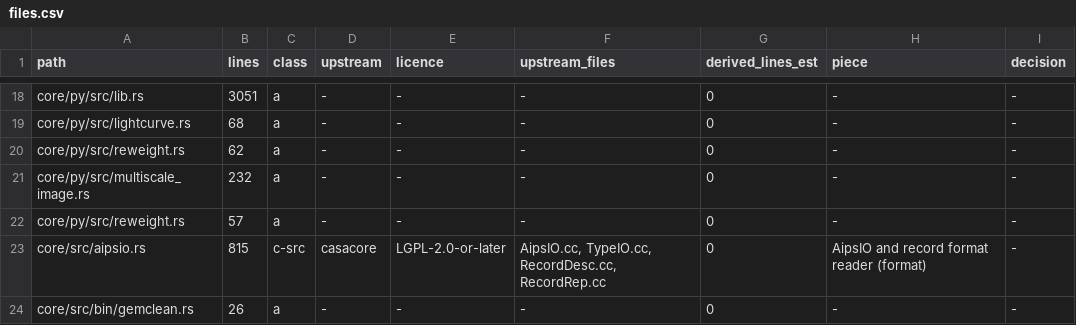
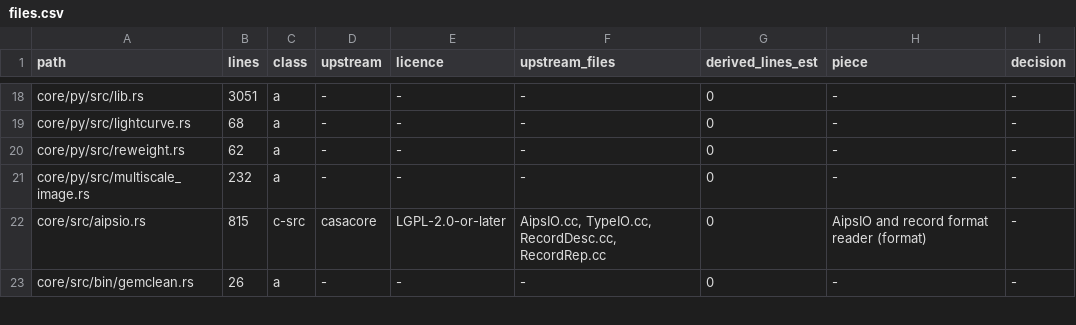
Before and after one commit to gijzelaerr/rang-core, a CSV file: research/results/mit-relicense-audit/files.csv, drawn as a sheet; only a part is shown, gaps mark what is left out; the diff names each change by its address in the sheet, - before the commit and + after, or states it on an @@ line.

Commit message:
files.csv: drop the duplicate core/py/src/reweight.rs row left by the dd12 merge (62 lines is current)

```diff
--- a/research/results/mit-relicense-audit/files.csv
+++ b/research/results/mit-relicense-audit/files.csv
-row 22: core/py/src/reweight.rs | 57 | a | - | - | - | 0 | - | -
```
